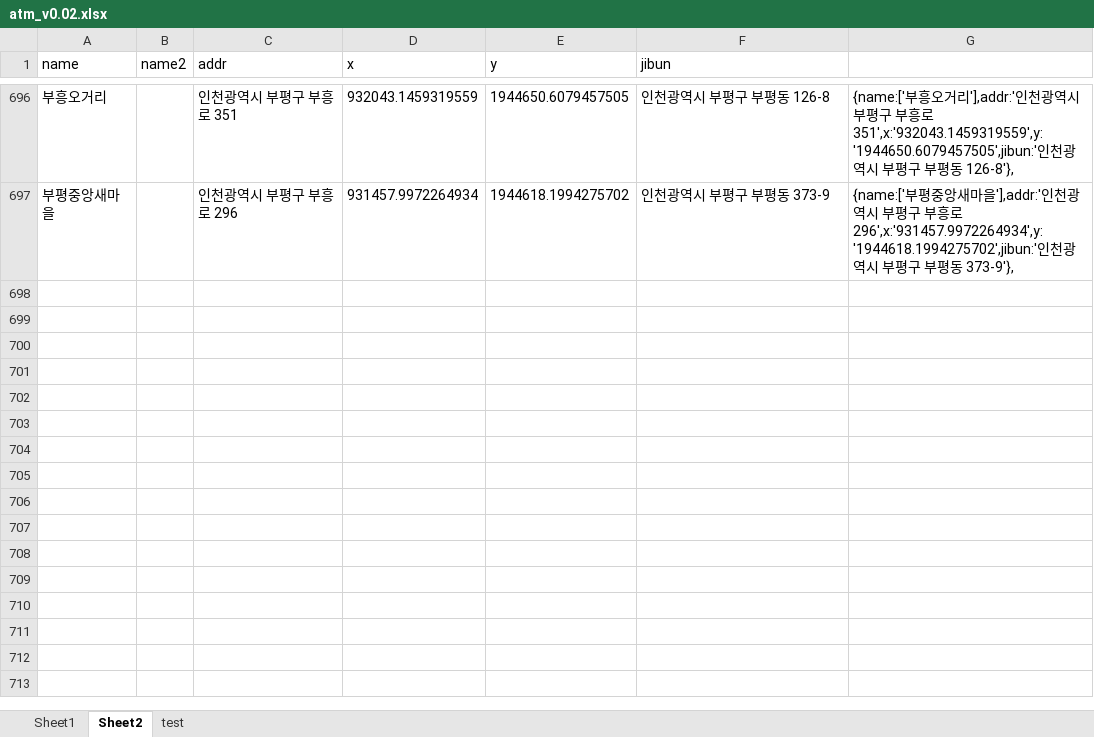
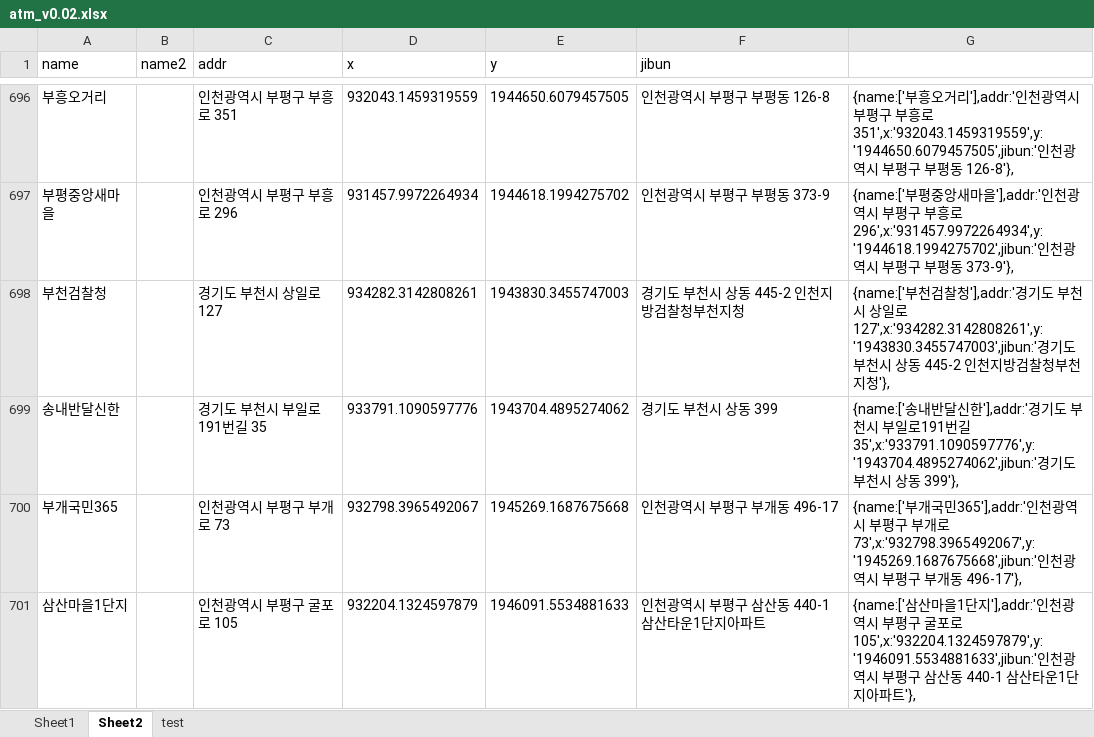
Before and after one commit to hyeokpark/atm, an Excel workbook: atm_v0.02.xlsx, sheet Sheet2, drawn as a sheet; only a part is shown, gaps mark what is left out; values as stored, in another font and other column widths than the file's, no borders; the diff names each change by its address in the sheet, - before the commit and + after, or states it on an @@ line.

```diff
--- a/atm_v0.02.xlsx (sheet Sheet2)
+++ b/atm_v0.02.xlsx (sheet Sheet2)
+row 698: 부천검찰청 |  | 경기도 부천시 상일로 127 | 934282.3142808261 | 1943830.3455747003 | 경기도 부천시 상동 445-2 인천지방검찰청부천지청 | {name:['부천검찰청'],addr:'경기도 부천시 상일로 127',x:'934282.3142808261',y:'1943830.3455747003',jibun:'경기도 부천시 상동 445-2 인천지방검찰청부천지청'},
+row 699: 송내반달신한 |  | 경기도 부천시 부일로191번길 35 | 933791.1090597776 | 1943704.4895274062 | 경기도 부천시 상동 399 | {name:['송내반달신한'],addr:'경기도 부천시 부일로191번길 35',x:'933791.1090597776',y:'1943704.4895274062',jibun:'경기도 부천시 상동 399'},
+row 700: 부개국민365 |  | 인천광역시 부평구 부개로 73 | 932798.3965492067 | 1945269.1687675668 | 인천광역시 부평구 부개동 496-17 | {name:['부개국민365'],addr:'인천광역시 부평구 부개로 73',x:'932798.3965492067',y:'1945269.1687675668',jibun:'인천광역시 부평구 부개동 496-17'},
+row 701: 삼산마을1단지 |  | 인천광역시 부평구 굴포로 105 | 932204.1324597879 | 1946091.5534881633 | 인천광역시 부평구 삼산동 440-1 삼산타운1단지아파트 | {name:['삼산마을1단지'],addr:'인천광역시 부평구 굴포로 105',x:'932204.1324597879',y:'1946091.5534881633',jibun:'인천광역시 부평구 삼산동 440-1 삼산타운1단지아파트'},
```
Also changed, not shown: 1 other file.
